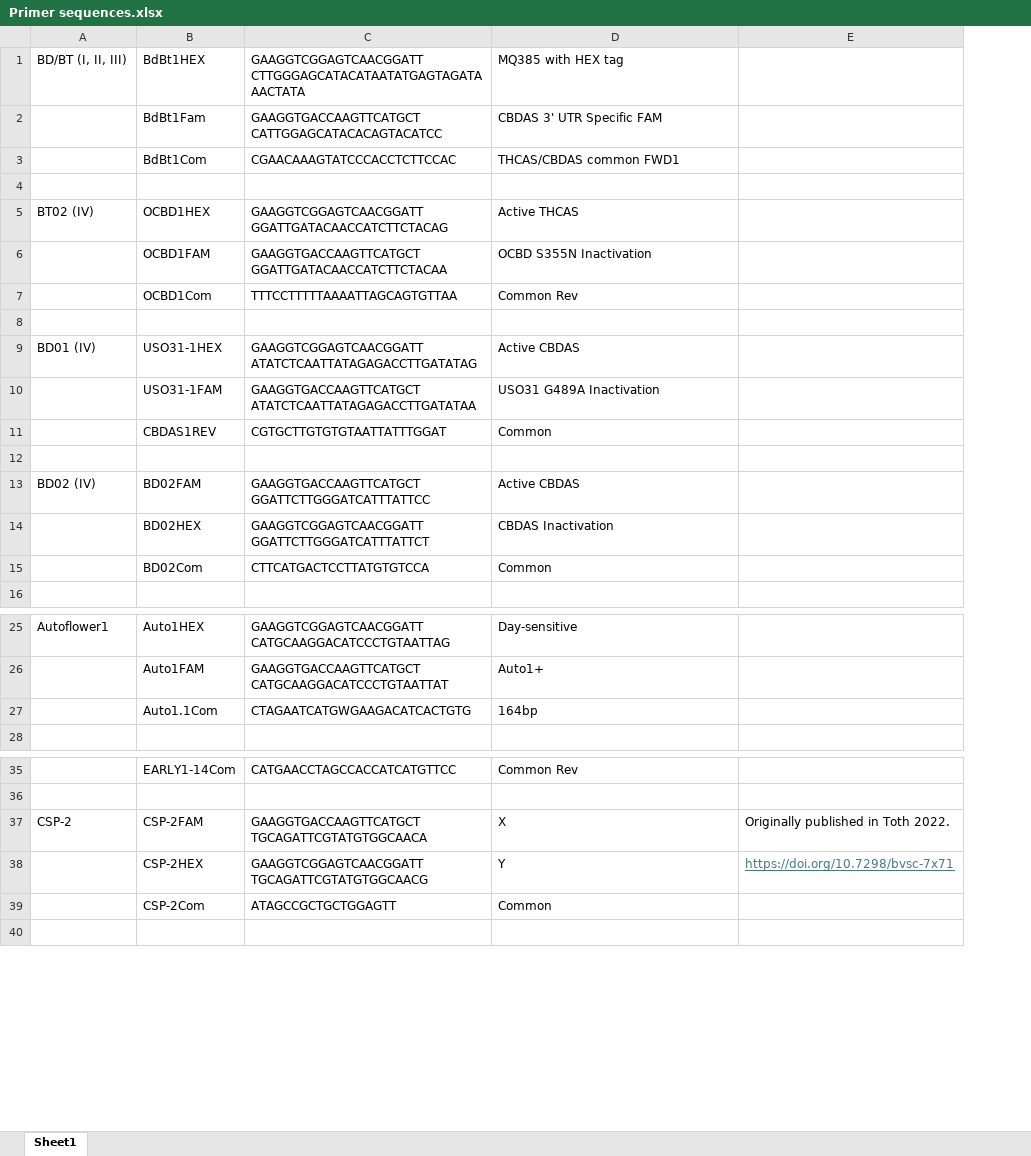
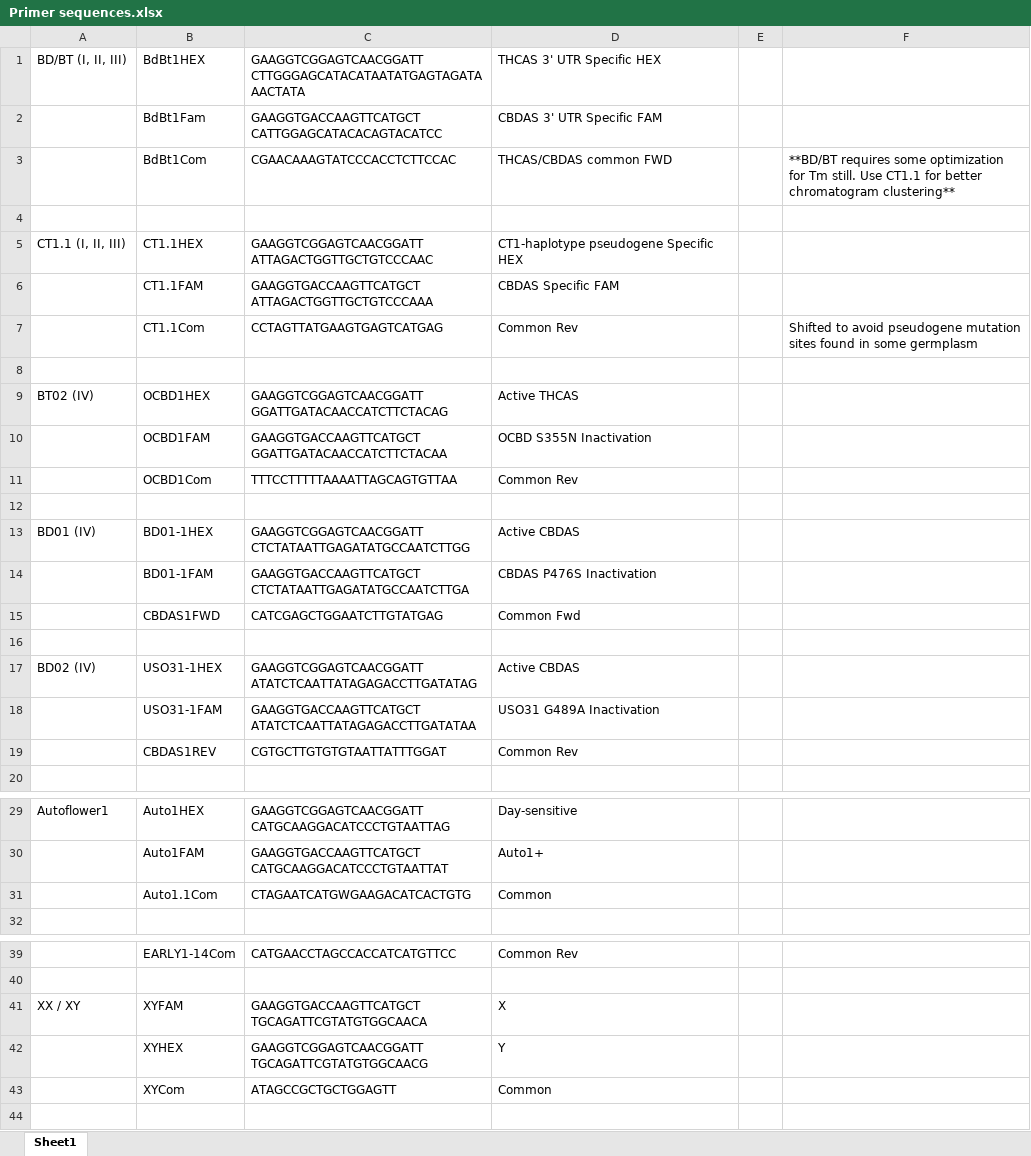
Before and after one commit to CornellHemp/Quade_HempPrimers, an Excel workbook: Primer sequences.xlsx, sheet Sheet1, drawn as a sheet; only a part is shown, gaps mark what is left out; values as stored, in another font and other column widths than the file's, no borders; removed rows and columns are numbered as before the commit, all else as after; the diff names each change by its address in the sheet, - before the commit and + after, or states it on an @@ line.

Commit message:
Add files via upload
Updated 8/22/25
Added CT1.1 marker set

```diff
--- a/Primer sequences.xlsx (sheet Sheet1)
+++ b/Primer sequences.xlsx (sheet Sheet1)
-column E, rows 37-38: Originally published in Toth 2022. | https://doi.org/10.7298/bvsc-7x71
+column E, empty
+column F, row 3: **BD/BT requires some optimization for Tm still. Use CT1.1 for better chromatogram clustering**
-D1: MQ385 with HEX tag
+D1: THCAS 3' UTR Specific HEX
-D3: THCAS/CBDAS common FWD1
+D3: THCAS/CBDAS common FWD
+row 4: (empty)
+row 5: CT1.1 (I, II, III) | CT1.1HEX | GAAGGTCGGAGTCAACGGATT ATTAGACTGGTTGCTGTCCCAAC | CT1-haplotype pseudogene Specific HEX
+row 6:  | CT1.1FAM | GAAGGTGACCAAGTTCATGCT ATTAGACTGGTTGCTGTCCCAAA | CBDAS Specific FAM
+row 7:  | CT1.1Com | CCTAGTTATGAAGTGAGTCATGAG | Common Rev |  | Shifted to avoid pseudogene mutation sites found in some germplasm
+row 13: BD01 (IV) | BD01-1HEX | GAAGGTCGGAGTCAACGGATT CTCTATAATTGAGATATGCCAATCTTGG | Active CBDAS
+row 14:  | BD01-1FAM | GAAGGTGACCAAGTTCATGCT CTCTATAATTGAGATATGCCAATCTTGA | CBDAS P476S Inactivation
+row 15:  | CBDAS1FWD | CATCGAGCTGGAATCTTGTATGAG | Common Fwd
+row 16: (empty)
-A17: BD01 (IV)
+A17: BD02 (IV)
-D19: Common
+D19: Common Rev
-row 12: (empty)
-row 13: BD02 (IV) | BD02FAM | GAAGGTGACCAAGTTCATGCT GGATTCTTGGGATCATTTATTCC | Active CBDAS
-row 14:  | BD02HEX | GAAGGTCGGAGTCAACGGATT GGATTCTTGGGATCATTTATTCT | CBDAS Inactivation
-row 15:  | BD02Com | CTTCATGACTCCTTATGTGTCCA | Common
-D31: 164bp
+D31: Common
-A41: CSP-2
+A41: XX / XY
-B41: CSP-2FAM
+B41: XYFAM
-B42: CSP-2HEX
+B42: XYHEX
-B43: CSP-2Com
+B43: XYCom
```
